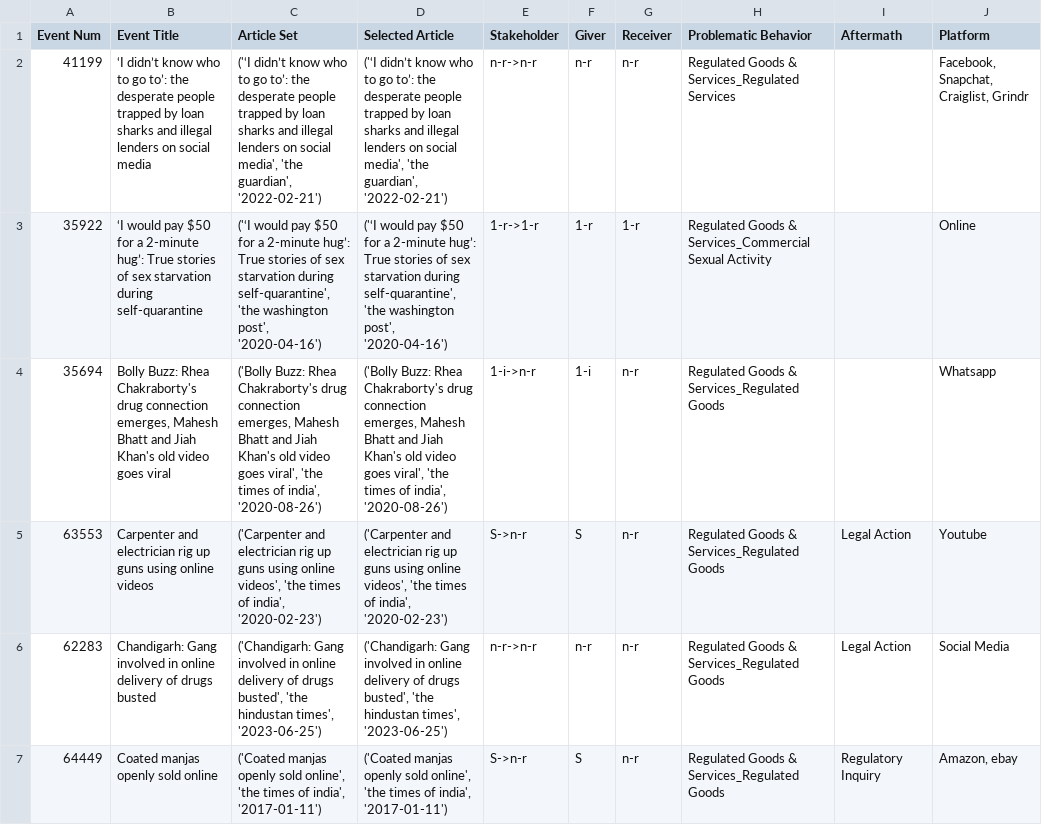
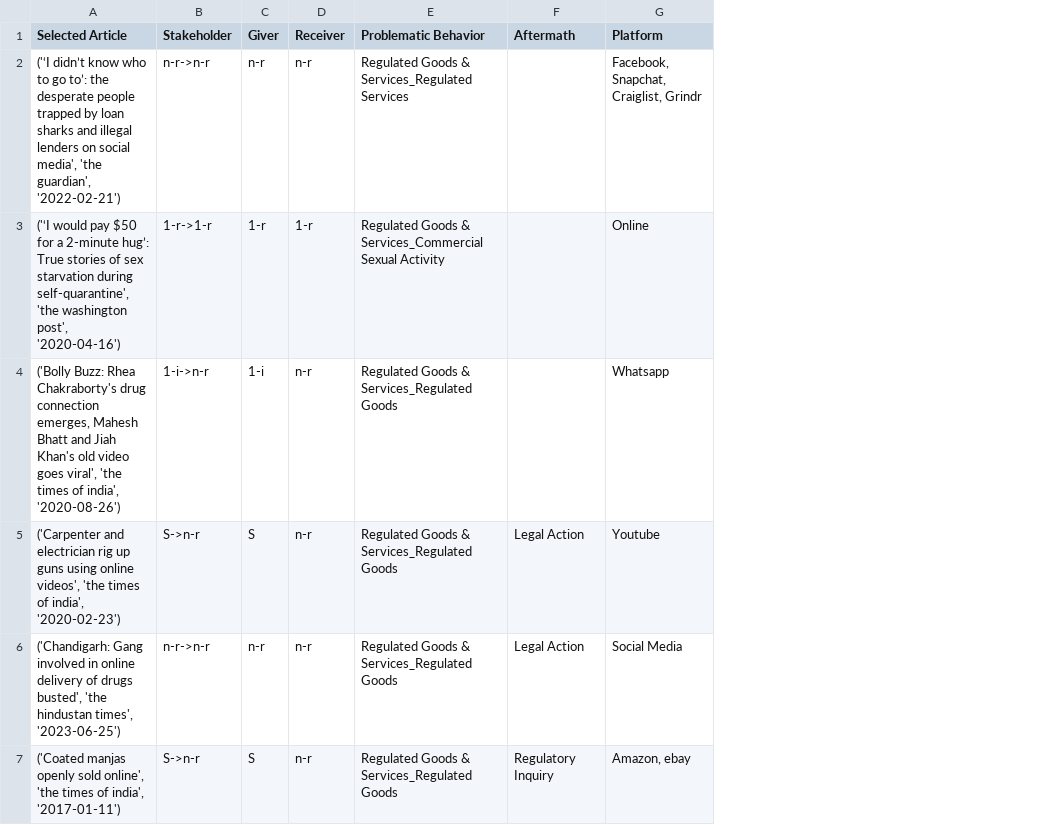
Before and after one commit to jackkang0530/social-media-crisis, a CSV file: dataset1_regulated.csv, drawn as a sheet; only a part is shown; the diff covers the shown part only; the diff names each change by its address in the sheet, - before the commit and + after, or states it on an @@ line.

```diff
--- a/dataset1_regulated.csv
+++ b/dataset1_regulated.csv
-column A (Event Num), rows 2-7: 41199 | 35922 | 35694 | 63553 | 62283 | 64449
-column B (Event Title), rows 2-7: ‘I didn’t know who to go to’: the desperate people trapped by loan sharks and illegal lenders on social media | ‘I would pay $50 for a 2-minute hug’: True stories of sex starvation during self-quarantine | Bolly Buzz: Rhea Chakraborty's drug connection emerges, Mahesh Bhatt and Jiah Khan's old video goes viral | Carpenter and electrician rig up guns using online videos | Chandigarh: Gang involved in online delivery of drugs busted | Coated manjas openly sold online
-column C (Article Set), rows 2-7: ('‘I didn’t know who to go to’: the desperate people trapped by loan sharks and illegal lenders on social media', 'the guardian', '2022-02-21') | ('‘I would pay $50 for a 2-minute hug’: True stories of sex starvation during self-quarantine', 'the washington post', '2020-04-16') | ('Bolly Buzz: Rhea Chakraborty's drug connection emerges, Mahesh Bhatt and Jiah Khan's old video goes viral', 'the times of india', '2020-08-26') | ('Carpenter and electrician rig up guns using online videos', 'the times of india', '2020-02-23') | ('Chandigarh: Gang involved in online delivery of drugs busted', 'the hindustan times', '2023-06-25') | ('Coated manjas openly sold online', 'the times of india', '2017-01-11')
```
Also changed, not shown: 2 edited cells elsewhere in this file, dataset1_community.csv, dataset1_crisis.csv, 6 other files.
